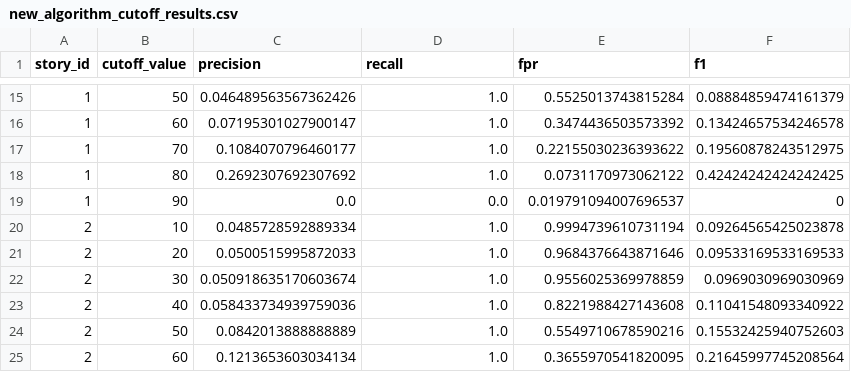
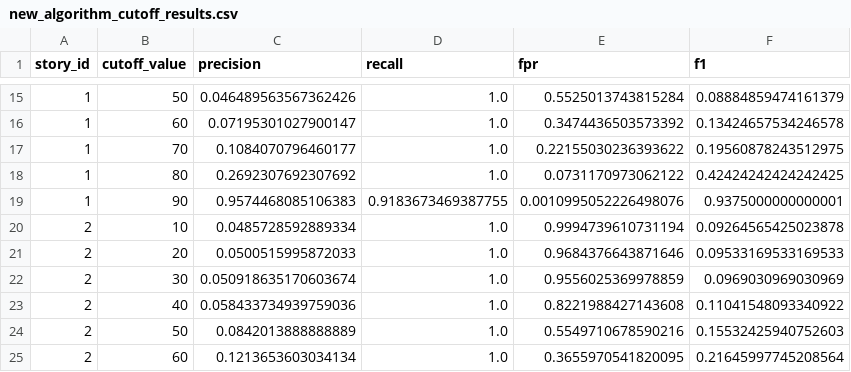
Before and after one commit to eanelson01/new_story_graph_algorithm, a CSV file: new_algorithm_cutoff_results.csv, drawn as a sheet; only a part is shown, gaps mark what is left out.

Commit message:
Updated the new algorithm analysis notebook and the data, fixed a problem where Story 1 reported a 0 precision

```diff
--- a/new_algorithm_cutoff_results.csv
+++ b/new_algorithm_cutoff_results.csv
@@ -18,3 +18,3 @@ story_id,cutoff_value,precision,recall,fpr,f1
 1,80,0.2692307692307692,1.0,0.0731170973062122,0.42424242424242425
-1,90,0.0,0.0,0.019791094007696537,0
+1,90,0.9574468085106383,0.9183673469387755,0.0010995052226498076,0.9375000000000001
 2,10,0.0485728592889334,1.0,0.9994739610731194,0.09264565425023878
```
Also changed, not shown: new_algorithm_auc_values.csv, tables/new_algorithm_f1_by_cutoff.csv, 3 other files.
